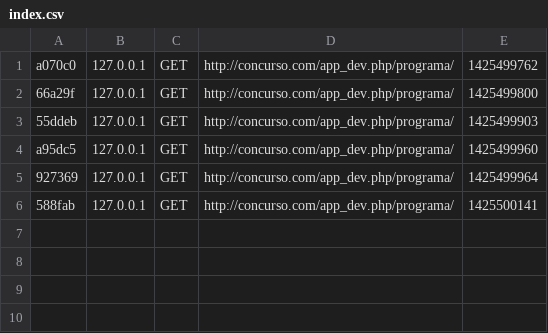
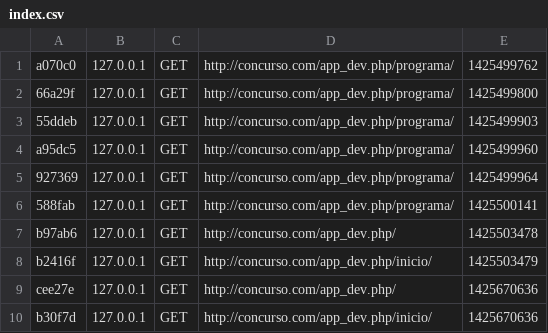
Before and after one commit to buelna/concurso, a CSV file: app/cache/dev/profiler/index.csv, drawn as a sheet; the diff names each change by its address in the sheet, - before the commit and + after, or states it on an @@ line.

```diff
--- a/app/cache/dev/profiler/index.csv
+++ b/app/cache/dev/profiler/index.csv
+row 7: b97ab6 | 127.0.0.1 | GET | http://concurso.com/app_dev.php/ | 1425503478
+row 8: b2416f | 127.0.0.1 | GET | http://concurso.com/app_dev.php/inicio/ | 1425503479
+row 9: cee27e | 127.0.0.1 | GET | http://concurso.com/app_dev.php/ | 1425670636
+row 10: b30f7d | 127.0.0.1 | GET | http://concurso.com/app_dev.php/inicio/ | 1425670636
```
Also changed, not shown: 13 other files.
